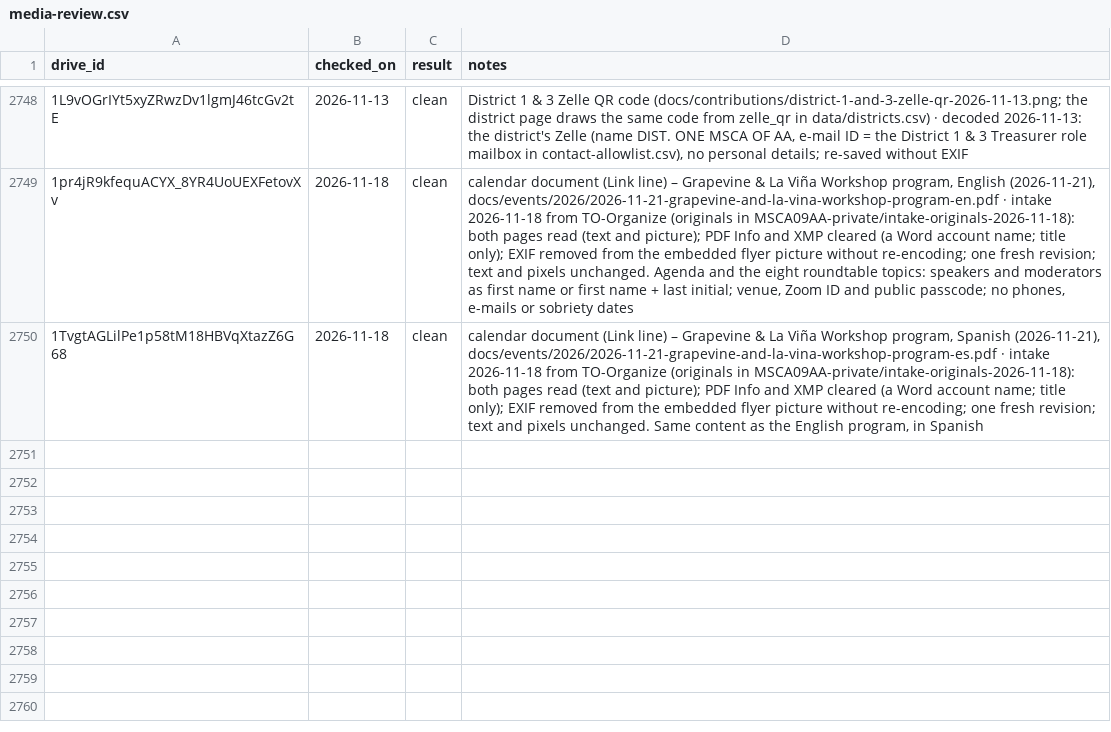
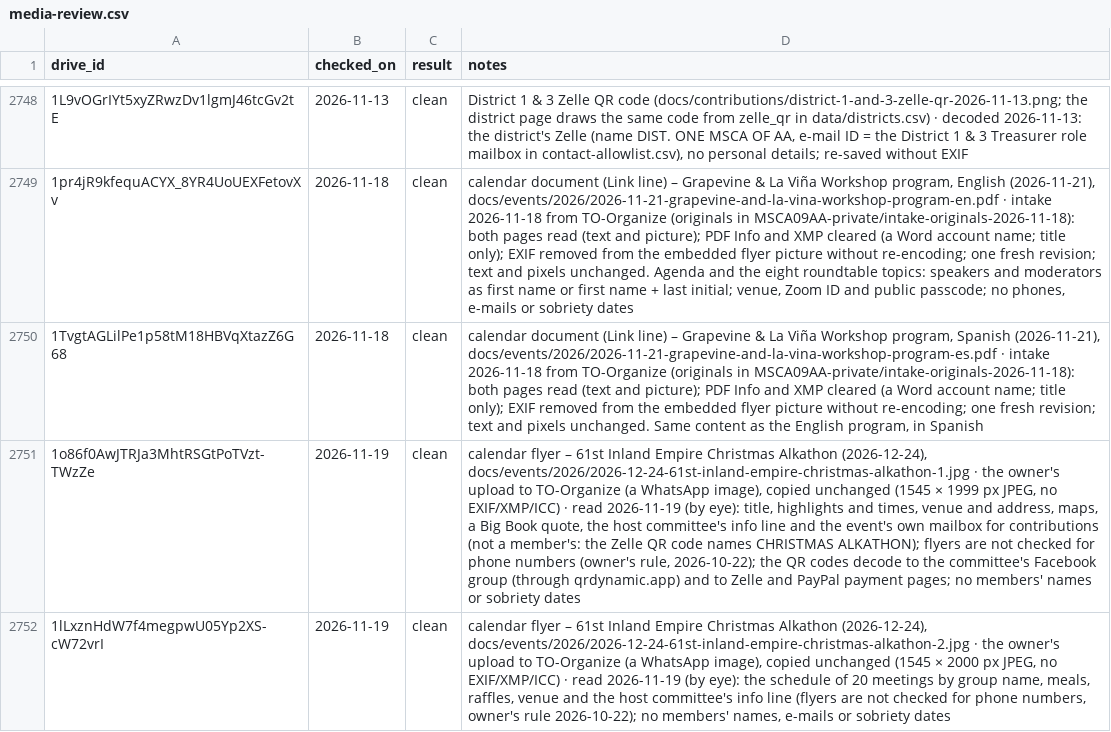
Before and after one commit to MKP715/MSCA09, a CSV file: data/media-review.csv, drawn as a sheet; only a part is shown, gaps mark what is left out; the diff names each change by its address in the sheet, - before the commit and + after, or states it on an @@ line.

```diff
--- a/data/media-review.csv
+++ b/data/media-review.csv
+row 2751: 1o86f0AwJTRJa3MhtRSGtPoTVzt-TWzZe | 2026-11-19 | clean | calendar flyer – 61st Inland Empire Christmas Alkathon (2026-12-24), docs/events/2026/2026-12-24-61st-inland-empire-christmas-alkathon-1.jpg · the owner's upload to TO-Organize (a WhatsApp image), copied unchanged (1545 × 1999 px JPEG, no EXIF/XMP/ICC) · read 2026-11-19 (by eye): title, highlights and times, venue and address, maps, a Big Book quote, the host committee's info line and the event's own mailbox for contributions (not a member's: the Zelle QR code names CHRISTMAS ALKATHON); flyers are not checked for phone numbers (owner's rule, 2026-10-22); the QR codes decode to the committee's Facebook group (through qrdynamic.app) and to Zelle and PayPal payment pages; no members' names or sobriety dates
+row 2752: 1lLxznHdW7f4megpwU05Yp2XS-cW72vrI | 2026-11-19 | clean | calendar flyer – 61st Inland Empire Christmas Alkathon (2026-12-24), docs/events/2026/2026-12-24-61st-inland-empire-christmas-alkathon-2.jpg · the owner's upload to TO-Organize (a WhatsApp image), copied unchanged (1545 × 2000 px JPEG, no EXIF/XMP/ICC) · read 2026-11-19 (by eye): the schedule of 20 meetings by group name, meals, raffles, venue and the host committee's info line (flyers are not checked for phone numbers, owner's rule 2026-10-22); no members' names, e-mails or sobriety dates
```
Also changed, not shown: data/name-allowlist.csv, 1 other file.
